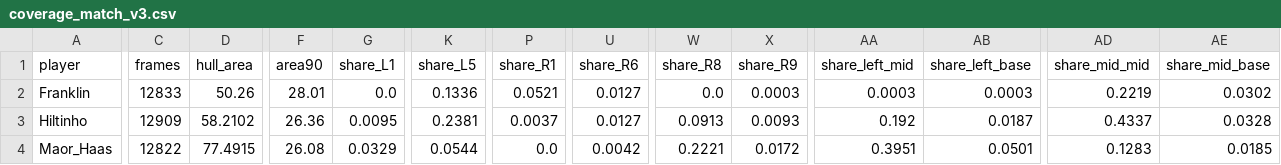
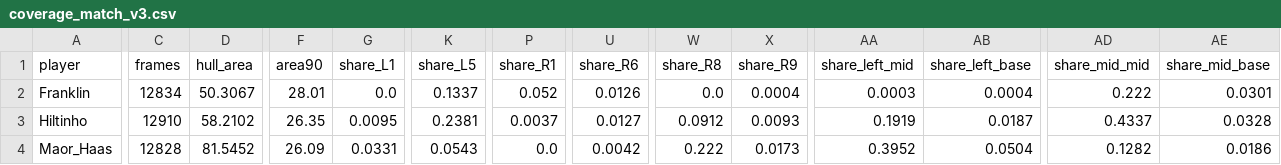
Before and after one commit to tomerzi/fotevolley, a CSV file: data/analysis/coverage_match_v3.csv, drawn as a sheet; only a part is shown, gaps mark what is left out; the diff covers the shown part only; the diff names each change by its address in the sheet, - before the commit and + after, or states it on an @@ line.

```diff
--- a/data/analysis/coverage_match_v3.csv
+++ b/data/analysis/coverage_match_v3.csv
-C2 (frames): 12833
+C2 (frames): 12834
-D2 (hull_area): 50.26
+D2 (hull_area): 50.3067
-K2 (share_L5): 0.1336
+K2 (share_L5): 0.1337
-P2 (share_R1): 0.0521
+P2 (share_R1): 0.052
-U2 (share_R6): 0.0127
+U2 (share_R6): 0.0126
-X2 (share_R9): 0.0003
+X2 (share_R9): 0.0004
-AB2 (share_left_base): 0.0003
+AB2 (share_left_base): 0.0004
-AD2 (share_mid_mid): 0.2219
+AD2 (share_mid_mid): 0.222
-AE2 (share_mid_base): 0.0302
+AE2 (share_mid_base): 0.0301
-C3 (frames): 12909
+C3 (frames): 12910
-F3 (area90): 26.36
+F3 (area90): 26.35
-W3 (share_R8): 0.0913
+W3 (share_R8): 0.0912
-AA3 (share_left_mid): 0.192
+AA3 (share_left_mid): 0.1919
-C4 (frames): 12822
+C4 (frames): 12828
-D4 (hull_area): 77.4915
+D4 (hull_area): 81.5452
-F4 (area90): 26.08
+F4 (area90): 26.09
-G4 (share_L1): 0.0329
+G4 (share_L1): 0.0331
-K4 (share_L5): 0.0544
+K4 (share_L5): 0.0543
-W4 (share_R8): 0.2221
+W4 (share_R8): 0.222
-X4 (share_R9): 0.0172
+X4 (share_R9): 0.0173
-AA4 (share_left_mid): 0.3951
+AA4 (share_left_mid): 0.3952
-AB4 (share_left_base): 0.0501
+AB4 (share_left_base): 0.0504
-AD4 (share_mid_mid): 0.1283
+AD4 (share_mid_mid): 0.1282
-AE4 (share_mid_base): 0.0185
+AE4 (share_mid_base): 0.0186
```
Also changed, not shown: 17 edited cells elsewhere in this file, data/analysis/coverage_rallies_v3.csv, data/analysis/point_positions_summary.csv, 5 other files.
